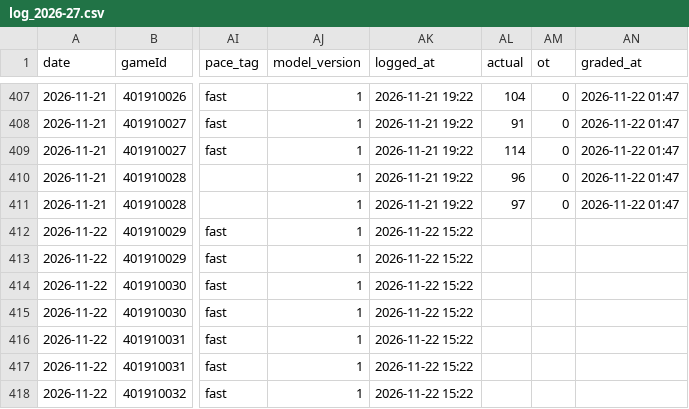
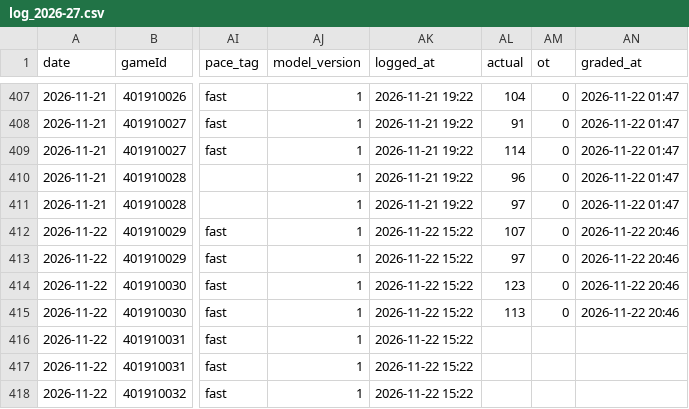
Before and after one commit to Johnbrick123/nba-unders, a CSV file: monitor/log_2026-27.csv, drawn as a sheet; only a part is shown, gaps mark what is left out; the diff names each change by its address in the sheet, - before the commit and + after, or states it on an @@ line.

```diff
--- a/monitor/log_2026-27.csv
+++ b/monitor/log_2026-27.csv
-AL412 (actual): (empty)
+AL412 (actual): 107
-AM412:AM415 (ot): (empty)
+AM412:AM415 (ot): 0
-AN412:AN415 (graded_at): (empty)
+AN412:AN415 (graded_at): 2026-11-22 20:46
-AL413 (actual): (empty)
+AL413 (actual): 97
-AL414 (actual): (empty)
+AL414 (actual): 123
-AL415 (actual): (empty)
+AL415 (actual): 113
```
Also changed, not shown: backtest/data/games_2026.csv, backtest/data/players_2026.csv, 4 other files.
